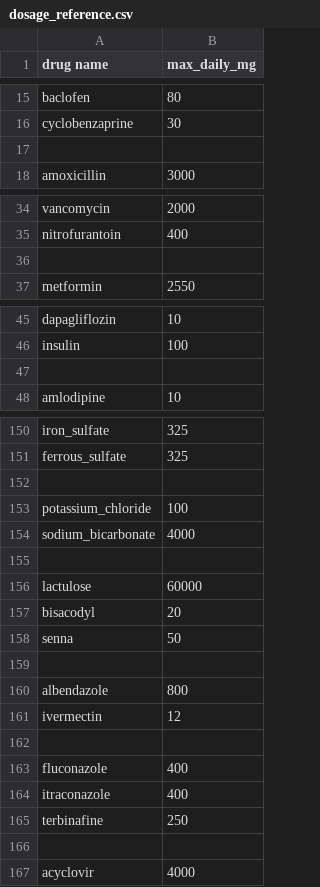
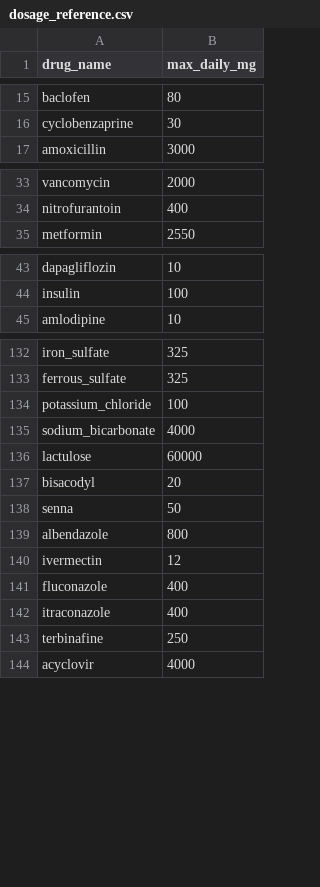
Before and after one commit to akreatharv4-cpu/Rx-Helper, a CSV file: dosage_reference.csv, drawn as a sheet; only a part is shown, gaps mark what is left out; the diff covers the shown part only.

```diff
--- a/dosage_reference.csv
+++ b/dosage_reference.csv
@@ -1 +1 @@
-drug name,max_daily_mg
+drug_name,max_daily_mg
@@ -16,3 +16,2 @@ baclofen,80
 cyclobenzaprine,30
-
 amoxicillin,3000
@@ -35,3 +34,2 @@ vancomycin,2000
 nitrofurantoin,400
-
 metformin,2550
@@ -46,3 +44,2 @@ dapagliflozin,10
 insulin,100
-
 amlodipine,10
@@ -151,6 +133,4 @@ iron_sulfate,325
 ferrous_sulfate,325
-
 potassium_chloride,100
 sodium_bicarbonate,4000
-
 lactulose,60000
@@ -158,6 +138,4 @@ bisacodyl,20
 senna,50
-
 albendazole,800
 ivermectin,12
-
 fluconazole,400
@@ -165,3 +143,2 @@ itraconazole,400
 terbinafine,250
-
 acyclovir,4000
```
Also changed, not shown: 15 removed rows elsewhere in this file.
